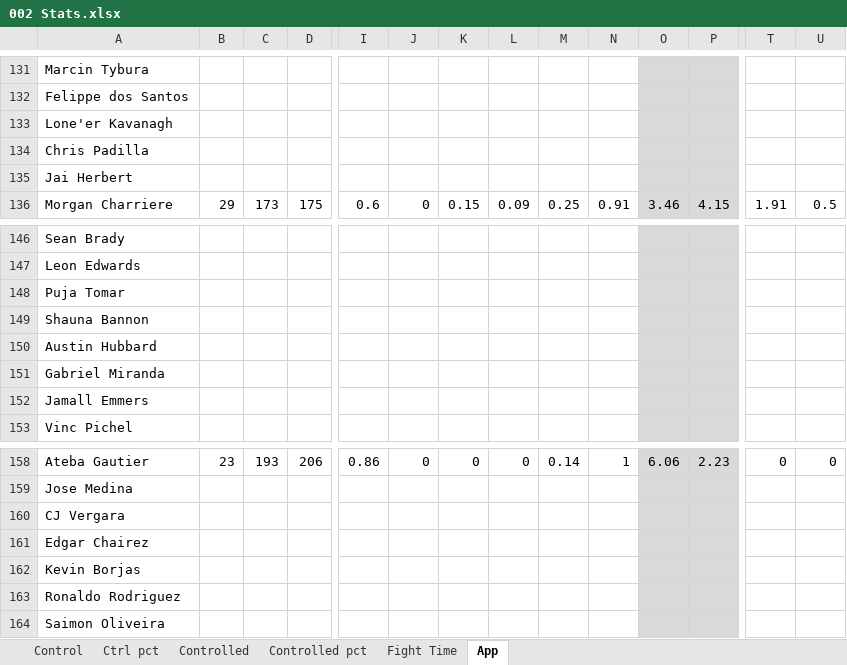
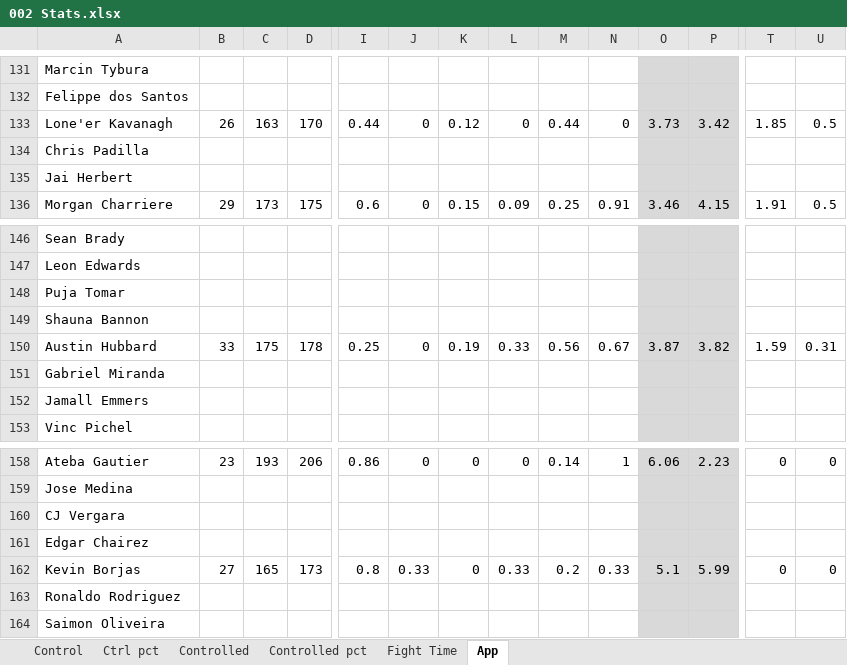
Before and after one commit to MMAEagle/MMA-Stats, an Excel workbook: APP/002 Stats.xlsx, sheet App, drawn as a sheet; only a part is shown, gaps mark what is left out; values as stored, in another font and other column widths than the file's, no borders; the diff covers the shown part only; the diff names each change by its address in the sheet, - before the commit and + after, or states it on an @@ line.

```diff
--- a/APP/002 Stats.xlsx (sheet App)
+++ b/APP/002 Stats.xlsx (sheet App)
-B133: (empty)
+B133: 26
-C133: (empty)
+C133: 163
-D133: (empty)
+D133: 170
-I133: (empty)
+I133: 0.44
-J133: (empty)
+J133: 0
-K133: (empty)
+K133: 0.12
-L133: (empty)
+L133: 0
-M133: (empty)
+M133: 0.44
-N133: (empty)
+N133: 0
-O133: (empty)
+O133: 3.73
-P133: (empty)
+P133: 3.42
-T133: (empty)
+T133: 1.85
-U133: (empty)
+U133: 0.5
-B150: (empty)
+B150: 33
-C150: (empty)
+C150: 175
-D150: (empty)
+D150: 178
-I150: (empty)
+I150: 0.25
-J150: (empty)
+J150: 0
-K150: (empty)
+K150: 0.19
-L150: (empty)
+L150: 0.33
-M150: (empty)
+M150: 0.56
-N150: (empty)
+N150: 0.67
-O150: (empty)
+O150: 3.87
-P150: (empty)
+P150: 3.82
-T150: (empty)
+T150: 1.59
-U150: (empty)
+U150: 0.31
-B162: (empty)
+B162: 27
-C162: (empty)
+C162: 165
-D162: (empty)
+D162: 173
-I162: (empty)
+I162: 0.8
-J162: (empty)
+J162: 0.33
-K162: (empty)
+K162: 0
-L162: (empty)
+L162: 0.33
-M162: (empty)
+M162: 0.2
-N162: (empty)
+N162: 0.33
-O162: (empty)
+O162: 5.1
-P162: (empty)
+P162: 5.99
-T162: (empty)
+T162: 0
-U162: (empty)
+U162: 0
```
Also changed, not shown: 74 edited cells elsewhere in this sheet.
